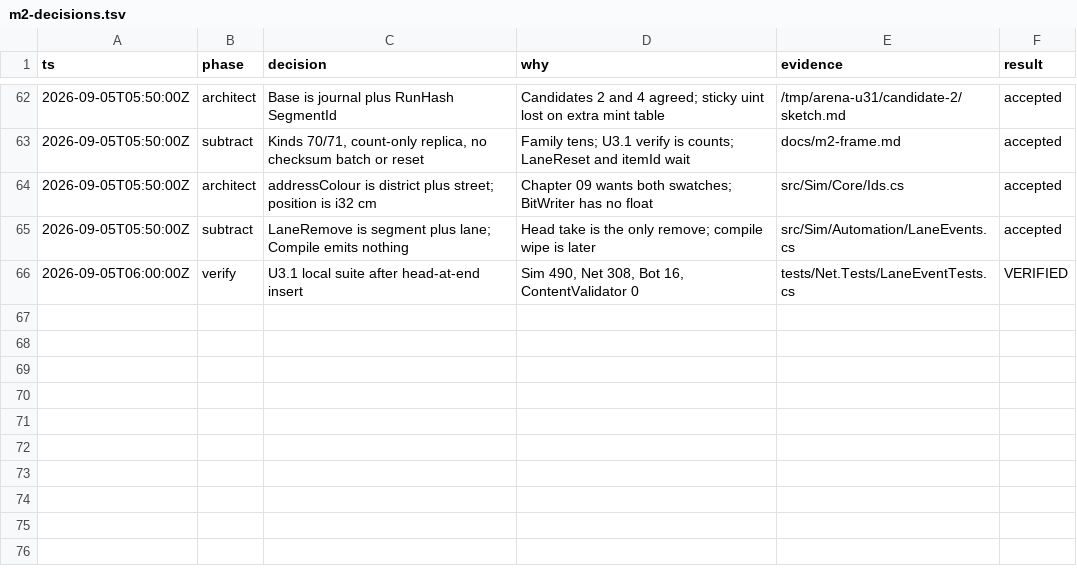
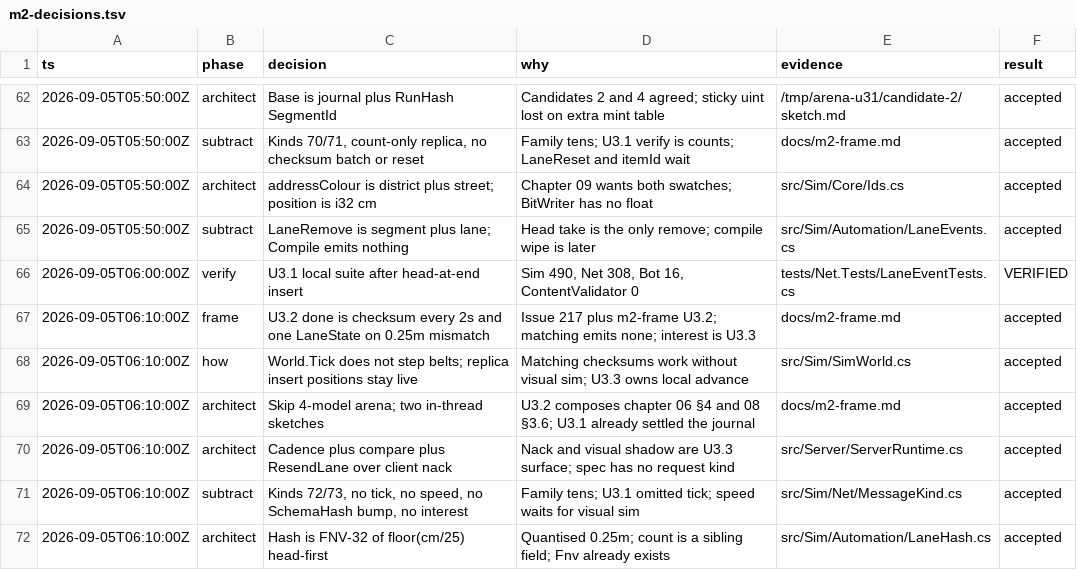
Before and after one commit to gfed-official/performative-mail, a TSV file: docs/m2-decisions.tsv, drawn as a sheet; only a part is shown, gaps mark what is left out.

```diff
--- a/docs/m2-decisions.tsv
+++ b/docs/m2-decisions.tsv
@@ -66 +66,7 @@ ts	phase	decision	why	evidence	result
 2026-09-05T06:00:00Z	verify	U3.1 local suite after head-at-end insert	Sim 490, Net 308, Bot 16, ContentValidator 0	tests/Net.Tests/LaneEventTests.cs	VERIFIED
+2026-09-05T06:10:00Z	frame	U3.2 done is checksum every 2s and one LaneState on 0.25m mismatch	Issue 217 plus m2-frame U3.2; matching emits none; interest is U3.3	docs/m2-frame.md	accepted
+2026-09-05T06:10:00Z	how	World.Tick does not step belts; replica insert positions stay live	Matching checksums work without visual sim; U3.3 owns local advance	src/Sim/SimWorld.cs	accepted
+2026-09-05T06:10:00Z	architect	Skip 4-model arena; two in-thread sketches	U3.2 composes chapter 06 §4 and 08 §3.6; U3.1 already settled the journal	docs/m2-frame.md	accepted
+2026-09-05T06:10:00Z	architect	Cadence plus compare plus ResendLane over client nack	Nack and visual shadow are U3.3 surface; spec has no request kind	src/Server/ServerRuntime.cs	accepted
+2026-09-05T06:10:00Z	subtract	Kinds 72/73, no tick, no speed, no SchemaHash bump, no interest	Family tens; U3.1 omitted tick; speed waits for visual sim	src/Sim/Net/MessageKind.cs	accepted
+2026-09-05T06:10:00Z	architect	Hash is FNV-32 of floor(cm/25) head-first	Quantised 0.25m; count is a sibling field; Fnv already exists	src/Sim/Automation/LaneHash.cs	accepted
```
Also changed, not shown: 9 other files.
